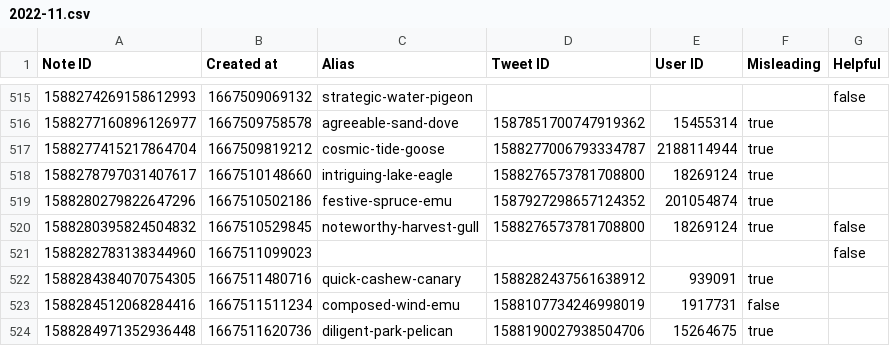
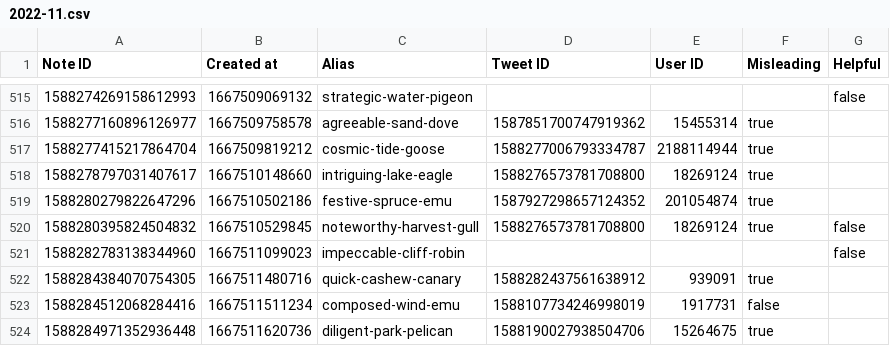
Before and after one commit to travisbrown/birdwatch, a CSV file: data/notes/2022-11.csv, drawn as a sheet; only a part is shown, gaps mark what is left out.

```diff
--- a/data/notes/2022-11.csv
+++ b/data/notes/2022-11.csv
@@ -520,3 +520,3 @@ Note ID,Created at,Alias,Tweet ID,User ID,Misleading,Helpful
 1588280395824504832,1667510529845,noteworthy-harvest-gull,1588276573781708800,18269124,true,false
-1588282783138344960,1667511099023,,,,,false
+1588282783138344960,1667511099023,impeccable-cliff-robin,,,,false
 1588284384070754305,1667511480716,quick-cashew-canary,1588282437561638912,939091,true,
```
Also changed, not shown: 2 other files.
